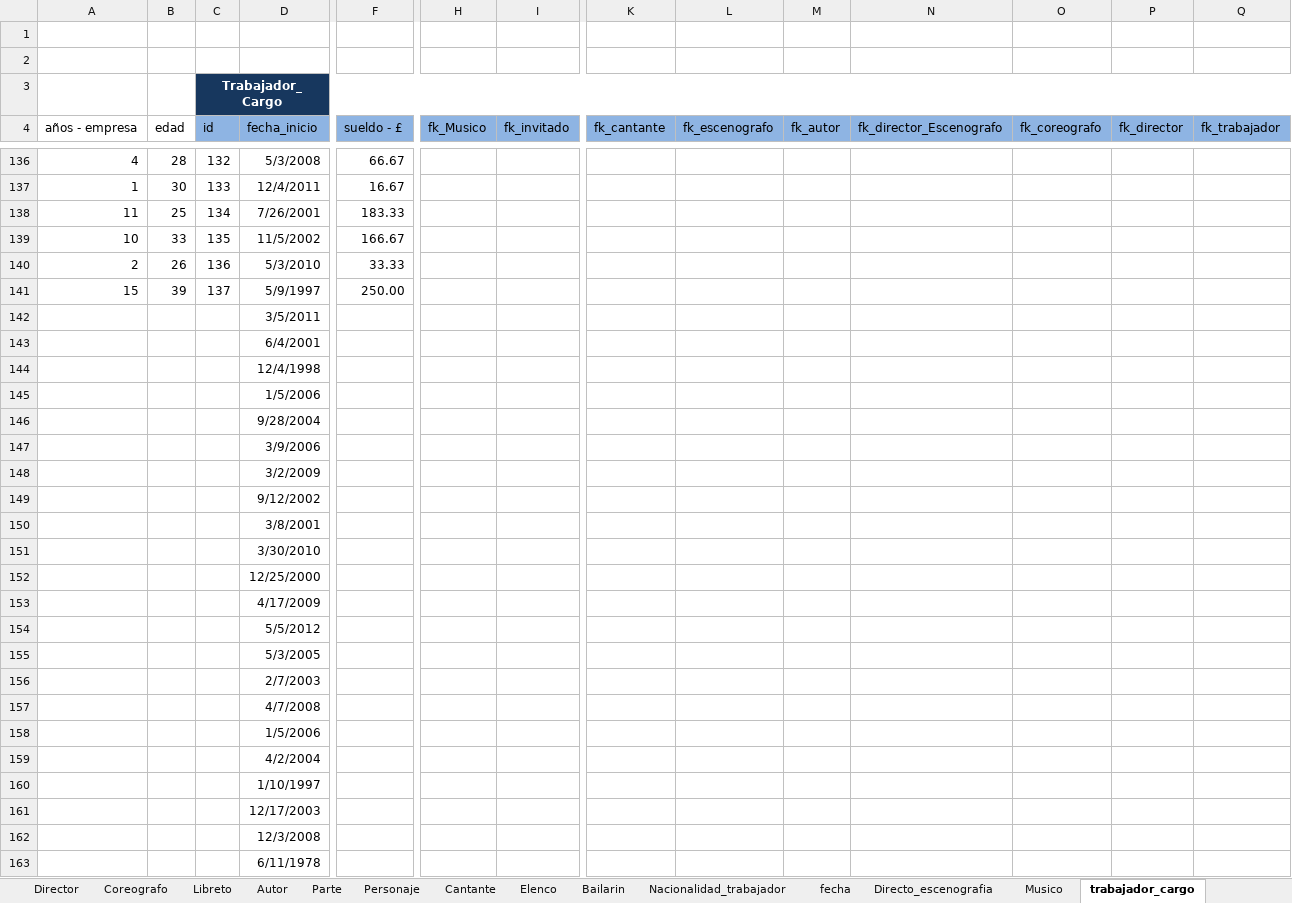
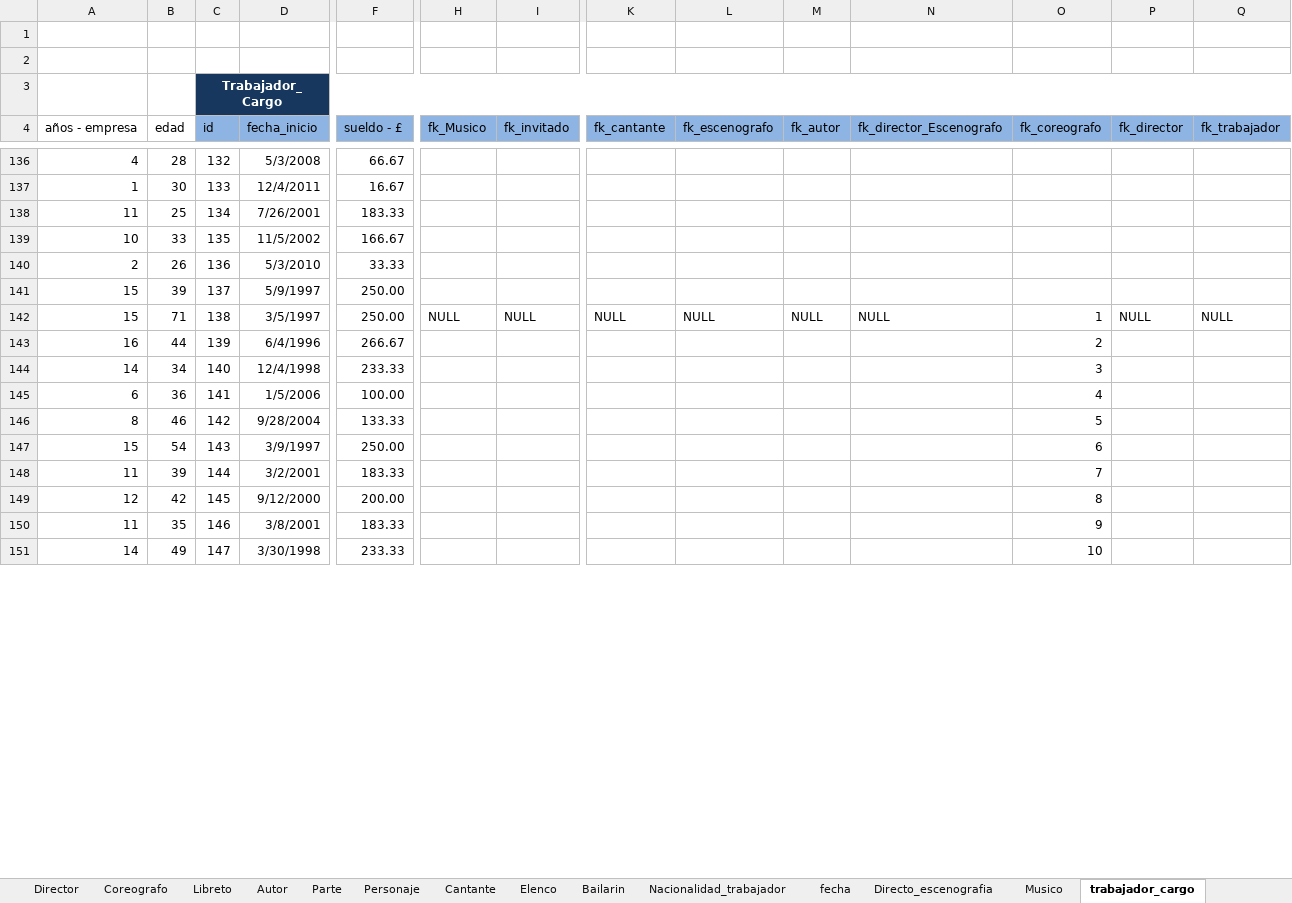
Before and after one commit to Isaac6702/base-de-datos-proy-isaackaremali, an Excel workbook: insert (isaac).xlsx, sheet trabajador_cargo, drawn as a sheet; only a part is shown, gaps mark what is left out; values as stored, in another font and other column widths than the file's, no borders; removed rows and columns are numbered as before the commit, all else as after; rows hold the shown columns only; the diff covers the shown part only; the diff names each change by its address in the sheet, - before the commit and + after, or states it on an @@ line.

```diff
--- a/insert (isaac).xlsx (sheet trabajador_cargo)
+++ b/insert (isaac).xlsx (sheet trabajador_cargo)
-row 142:  |  |  | 3/5/2011
-row 143:  |  |  | 6/4/2001
-row 144:  |  |  | 12/4/1998
-row 145:  |  |  | 1/5/2006
-row 146:  |  |  | 9/28/2004
-row 147:  |  |  | 3/9/2006
-row 148:  |  |  | 3/2/2009
-row 149:  |  |  | 9/12/2002
-row 150:  |  |  | 3/8/2001
-row 151:  |  |  | 3/30/2010
-row 152:  |  |  | 12/25/2000
-row 153:  |  |  | 4/17/2009
-row 154:  |  |  | 5/5/2012
-row 155:  |  |  | 5/3/2005
-row 156:  |  |  | 2/7/2003
-row 157:  |  |  | 4/7/2008
-row 158:  |  |  | 1/5/2006
-row 159:  |  |  | 4/2/2004
-row 160:  |  |  | 1/10/1997
-row 161:  |  |  | 12/17/2003
-row 162:  |  |  | 12/3/2008
-row 163:  |  |  | 6/11/1978
+row 142: 15 | 71 | 138 | 3/5/1997 | 250.00 | NULL | NULL | NULL | NULL | NULL | NULL | 1 | NULL | NULL
+row 143: 16 | 44 | 139 | 6/4/1996 | 266.67 |  |  |  |  |  |  | 2
+row 144: 14 | 34 | 140 | 12/4/1998 | 233.33 |  |  |  |  |  |  | 3
+row 145: 6 | 36 | 141 | 1/5/2006 | 100.00 |  |  |  |  |  |  | 4
+row 146: 8 | 46 | 142 | 9/28/2004 | 133.33 |  |  |  |  |  |  | 5
+row 147: 15 | 54 | 143 | 3/9/1997 | 250.00 |  |  |  |  |  |  | 6
+row 148: 11 | 39 | 144 | 3/2/2001 | 183.33 |  |  |  |  |  |  | 7
+row 149: 12 | 42 | 145 | 9/12/2000 | 200.00 |  |  |  |  |  |  | 8
+row 150: 11 | 35 | 146 | 3/8/2001 | 183.33 |  |  |  |  |  |  | 9
+row 151: 14 | 49 | 147 | 3/30/1998 | 233.33 |  |  |  |  |  |  | 10
```
Also changed, not shown: 2 added rows elsewhere in this sheet, sheet fecha, sheet Coreografo.
